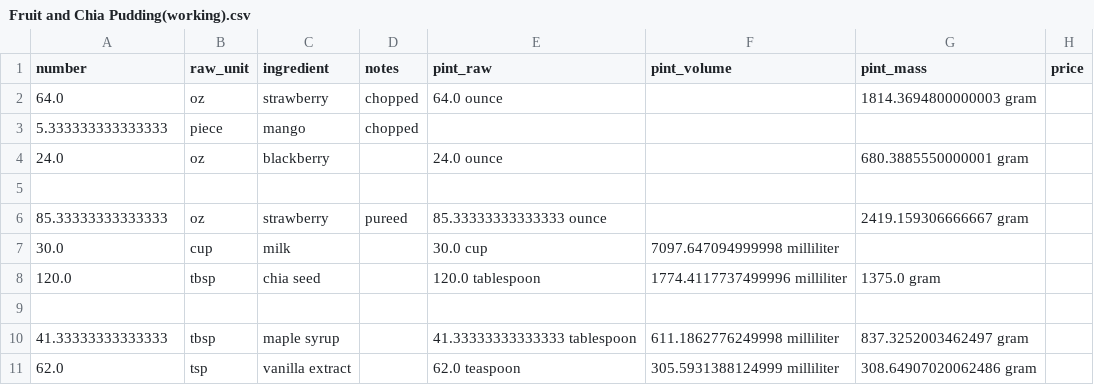
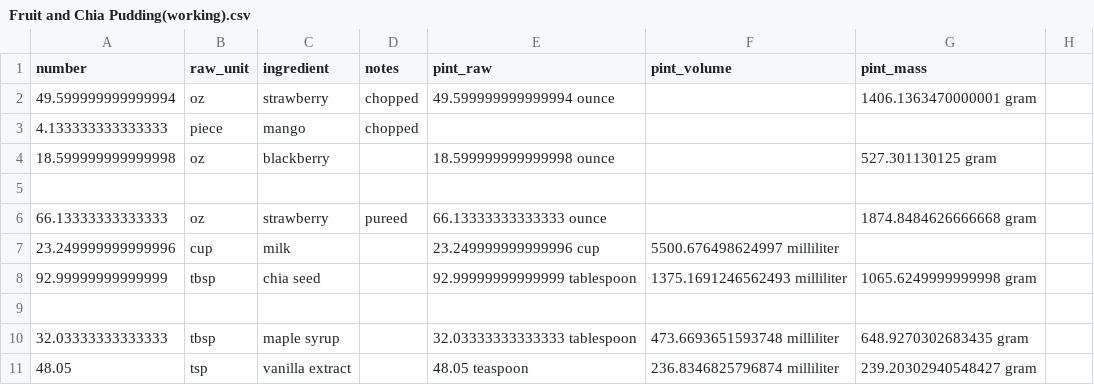
Before and after one commit to Lukas-Schillinger/Vegetation-Recipe-Conversion, a CSV file: working_recipes/Fruit and Chia Pudding(working).csv, drawn as a sheet; removed rows and columns are numbered as before the commit, all else as after; the diff names each change by its address in the sheet, - before the commit and + after, or states it on an @@ line.

```diff
--- a/working_recipes/Fruit and Chia Pudding(working).csv
+++ b/working_recipes/Fruit and Chia Pudding(working).csv
-H1: price
+H1: (empty)
-A2 (number): 64.0
+A2 (number): 49.599999999999994
-E2 (pint_raw): 64.0 ounce
+E2 (pint_raw): 49.599999999999994 ounce
-G2 (pint_mass): 1814.3694800000003 gram
+G2 (pint_mass): 1406.1363470000001 gram
-A3 (number): 5.333333333333333
+A3 (number): 4.133333333333333
-row 4: 24.0 | oz | blackberry |  | 24.0 ounce |  | 680.3885550000001 gram
+row 4: 18.599999999999998 | oz | blackberry |  | 18.599999999999998 ounce |  | 527.301130125 gram
-A6 (number): 85.33333333333333
+A6 (number): 66.13333333333333
-E6 (pint_raw): 85.33333333333333 ounce
+E6 (pint_raw): 66.13333333333333 ounce
-G6 (pint_mass): 2419.159306666667 gram
+G6 (pint_mass): 1874.8484626666668 gram
-A7 (number): 30.0
+A7 (number): 23.249999999999996
-E7 (pint_raw): 30.0 cup
+E7 (pint_raw): 23.249999999999996 cup
-F7 (pint_volume): 7097.647094999998 milliliter
+F7 (pint_volume): 5500.676498624997 milliliter
-row 8: 120.0 | tbsp | chia seed |  | 120.0 tablespoon | 1774.4117737499996 milliliter | 1375.0 gram
+row 8: 92.99999999999999 | tbsp | chia seed |  | 92.99999999999999 tablespoon | 1375.1691246562493 milliliter | 1065.6249999999998 gram
-A10 (number): 41.33333333333333
+A10 (number): 32.03333333333333
-E10 (pint_raw): 41.33333333333333 tablespoon
+E10 (pint_raw): 32.03333333333333 tablespoon
-F10 (pint_volume): 611.1862776249998 milliliter
+F10 (pint_volume): 473.6693651593748 milliliter
-G10 (pint_mass): 837.3252003462497 gram
+G10 (pint_mass): 648.9270302683435 gram
-A11 (number): 62.0
+A11 (number): 48.05
-E11 (pint_raw): 62.0 teaspoon
+E11 (pint_raw): 48.05 teaspoon
-F11 (pint_volume): 305.5931388124999 milliliter
+F11 (pint_volume): 236.8346825796874 milliliter
-G11 (pint_mass): 308.64907020062486 gram
+G11 (pint_mass): 239.20302940548427 gram
```
Also changed, not shown: master_densities.csv, normalized_densities.csv, 10 other files.
